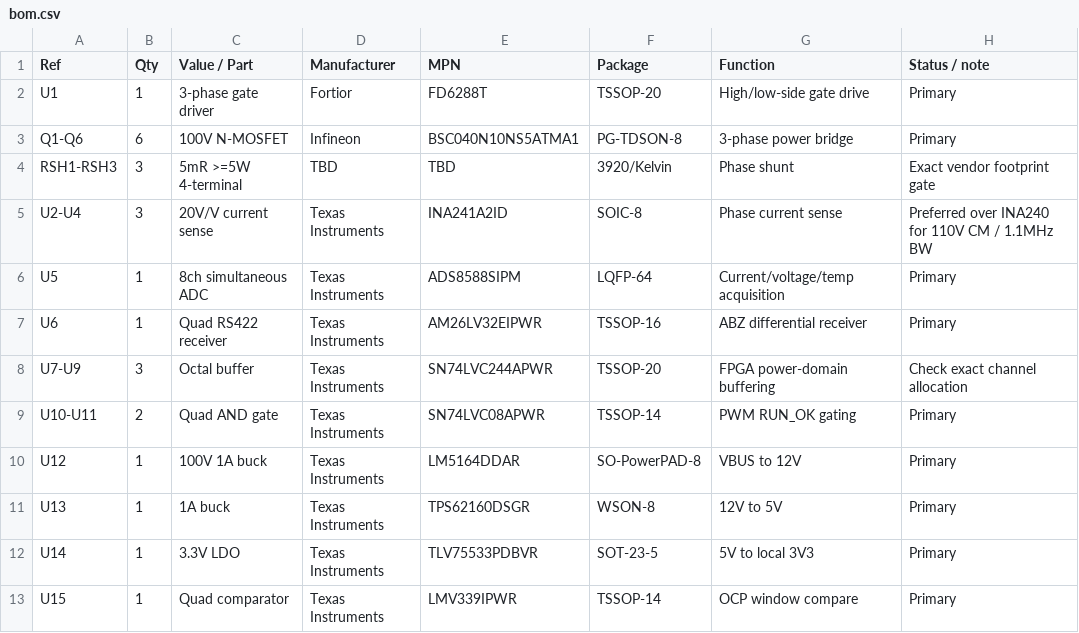
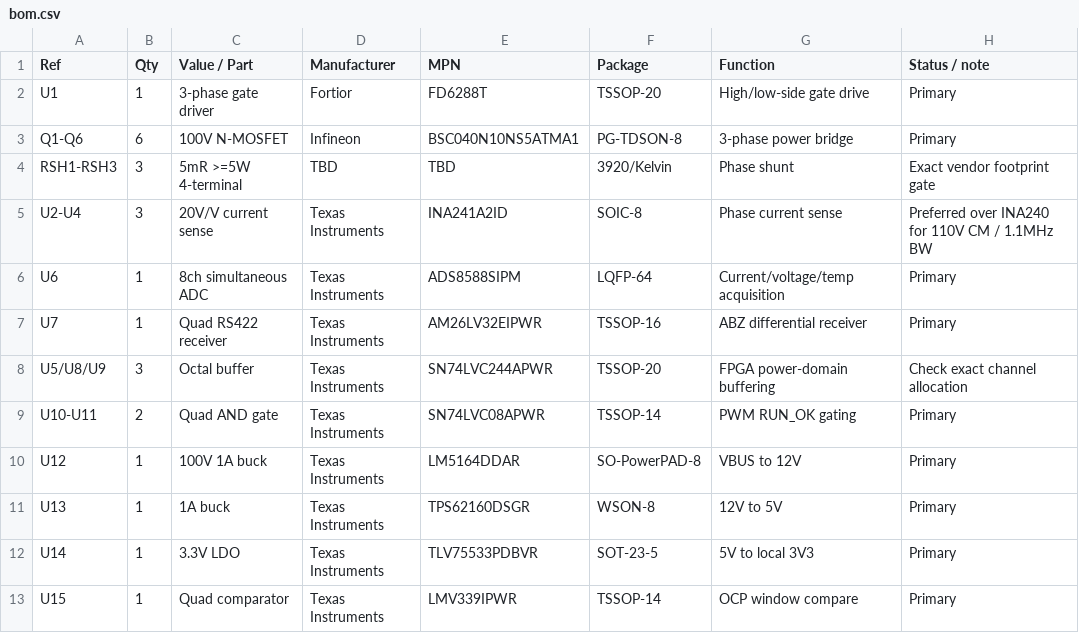
Before and after one commit to magic-alt/fpga-servo, a CSV file: hardware/bom.csv, drawn as a sheet; only a part is shown.

Commit message:
fix: align BOM references with Rev.A EDA baseline

```diff
--- a/hardware/bom.csv
+++ b/hardware/bom.csv
@@ -5,5 +5,5 @@ RSH1-RSH3,3,5mR >=5W 4-terminal,TBD,TBD,3920/Kelvin,Phase shunt,Exact vendor foo
 U2-U4,3,20V/V current sense,Texas Instruments,INA241A2ID,SOIC-8,Phase current sense,Preferred over INA240 for 110V CM / 1.1MHz BW
-U5,1,8ch simultaneous ADC,Texas Instruments,ADS8588SIPM,LQFP-64,Current/voltage/temp acquisition,Primary
-U6,1,Quad RS422 receiver,Texas Instruments,AM26LV32EIPWR,TSSOP-16,ABZ differential receiver,Primary
-U7-U9,3,Octal buffer,Texas Instruments,SN74LVC244APWR,TSSOP-20,FPGA power-domain buffering,Check exact channel allocation
+U6,1,8ch simultaneous ADC,Texas Instruments,ADS8588SIPM,LQFP-64,Current/voltage/temp acquisition,Primary
+U7,1,Quad RS422 receiver,Texas Instruments,AM26LV32EIPWR,TSSOP-16,ABZ differential receiver,Primary
+U5/U8/U9,3,Octal buffer,Texas Instruments,SN74LVC244APWR,TSSOP-20,FPGA power-domain buffering,Check exact channel allocation
 U10-U11,2,Quad AND gate,Texas Instruments,SN74LVC08APWR,TSSOP-14,PWM RUN_OK gating,Primary
```
